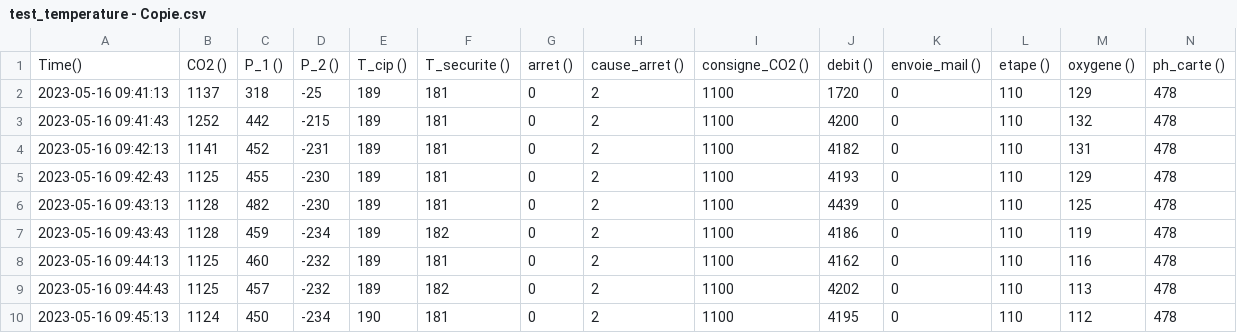
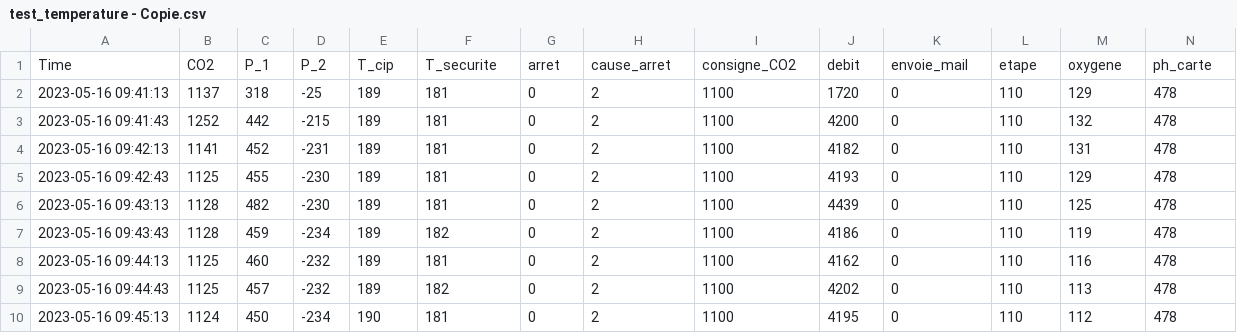
Before and after one commit to ymelia-is/test1, a CSV file: test_temperature - Copie.csv, drawn as a sheet; removed rows and columns are numbered as before the commit, all else as after; the diff names each change by its address in the sheet, - before the commit and + after, or states it on an @@ line.

Commit message:
Update test_temperature - Copie.csv

```diff
--- a/test_temperature - Copie.csv
+++ b/test_temperature - Copie.csv
-row 1: Time() | CO2 () | P_1 () | P_2 () | T_cip () | T_securite () | arret () | cause_arret () | consigne_CO2 () | debit () | envoie_mail () | etape () | oxygene () | ph_carte ()
+row 1: Time | CO2 | P_1 | P_2 | T_cip | T_securite | arret | cause_arret | consigne_CO2 | debit | envoie_mail | etape | oxygene | ph_carte
```
